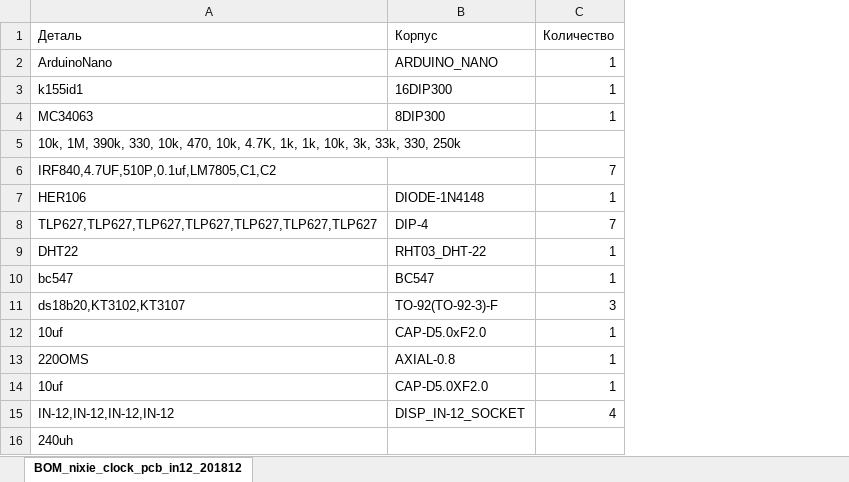
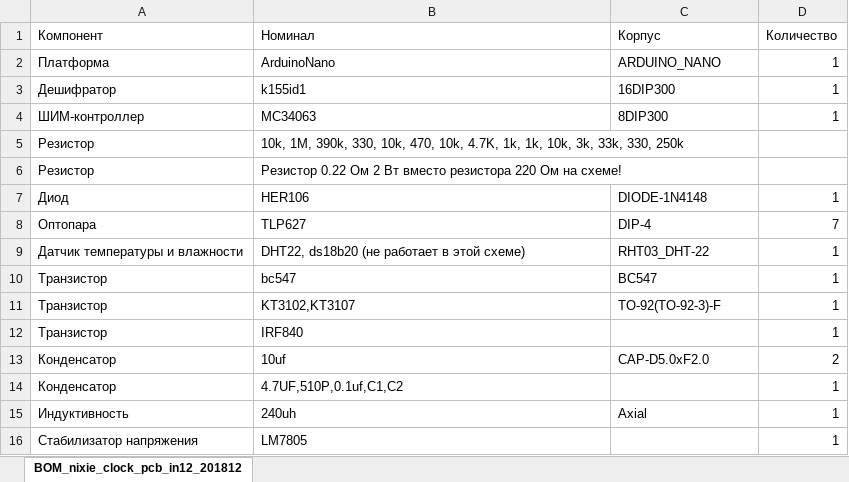
Before and after one commit to AlexGyver/NixieClock, an Excel workbook: schemes/список компонентов.xlsx, sheet BOM_nixie_clock_pcb_in12_201812, drawn as a sheet; values as stored, in another font and other column widths than the file's, no borders; removed rows and columns are numbered as before the commit, all else as after; the diff names each change by its address in the sheet, - before the commit and + after, or states it on an @@ line.

```diff
--- a/schemes/список компонентов.xlsx (sheet BOM_nixie_clock_pcb_in12_201812)
+++ b/schemes/список компонентов.xlsx (sheet BOM_nixie_clock_pcb_in12_201812)
+column A (Компонент), rows 2-5: Платформа | Дешифратор | ШИМ-контроллер | Резистор; rows 7-10: Диод | Оптопара | Датчик температуры и влажности | Транзистор; row 13: Конденсатор; row 15: Индуктивность
-B1: Деталь
+B1: Номинал
-row 6: IRF840,4.7UF,510P,0.1uf,LM7805,C1,C2 |  | 7
+row 6: Резистор | Резистор 0.22 Ом 2 Вт вместо резистора 220 Ом на схеме!
-B8 (Номинал): TLP627,TLP627,TLP627,TLP627,TLP627,TLP627,TLP627
+B8 (Номинал): TLP627
-B9 (Номинал): DHT22
+B9 (Номинал): DHT22, ds18b20 (не работает в этой схеме)
-row 11: ds18b20,KT3102,KT3107 | TO-92(TO-92-3)-F | 3
+row 11: Транзистор | KT3102,KT3107 | TO-92(TO-92-3)-F | 1
+row 12: Транзистор | IRF840 |  | 1
-D13 (Количество): 1
+D13 (Количество): 2
-row 13: 220OMS | AXIAL-0.8 | 1
-row 14: 10uf | CAP-D5.0XF2.0 | 1
-row 15: IN-12,IN-12,IN-12,IN-12 | DISP_IN-12_SOCKET | 4
+row 14: Конденсатор | 4.7UF,510P,0.1uf,C1,C2 |  | 1
-C15 (Корпус): (empty)
+C15 (Корпус): Axial
-D15 (Количество): (empty)
+D15 (Количество): 1
+row 16: Стабилизатор напряжения | LM7805 |  | 1
```
Also changed, not shown: 5 other files.
